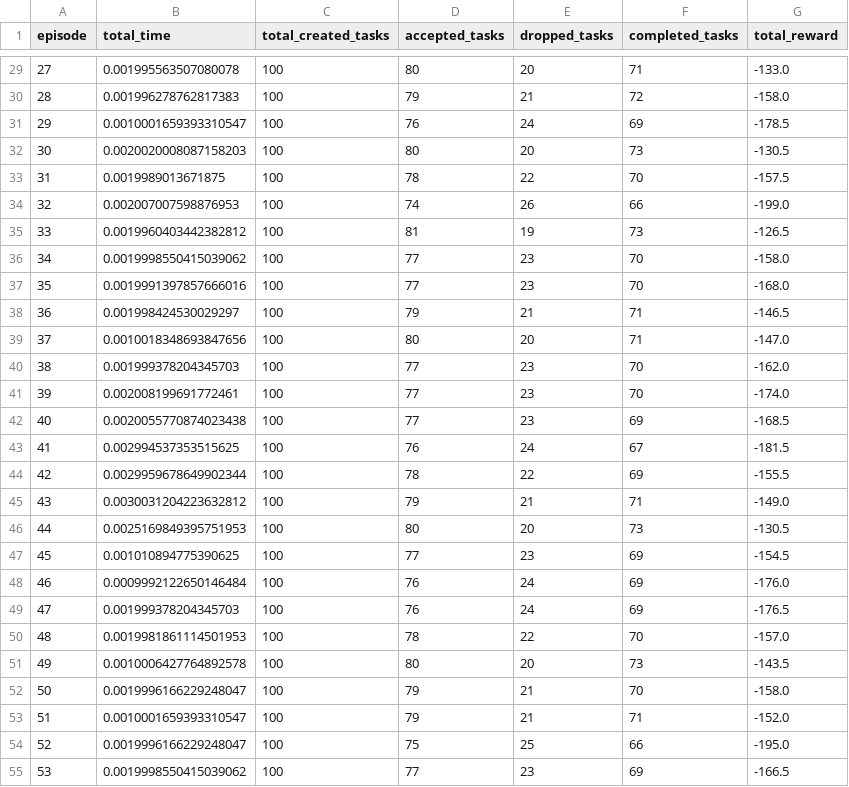
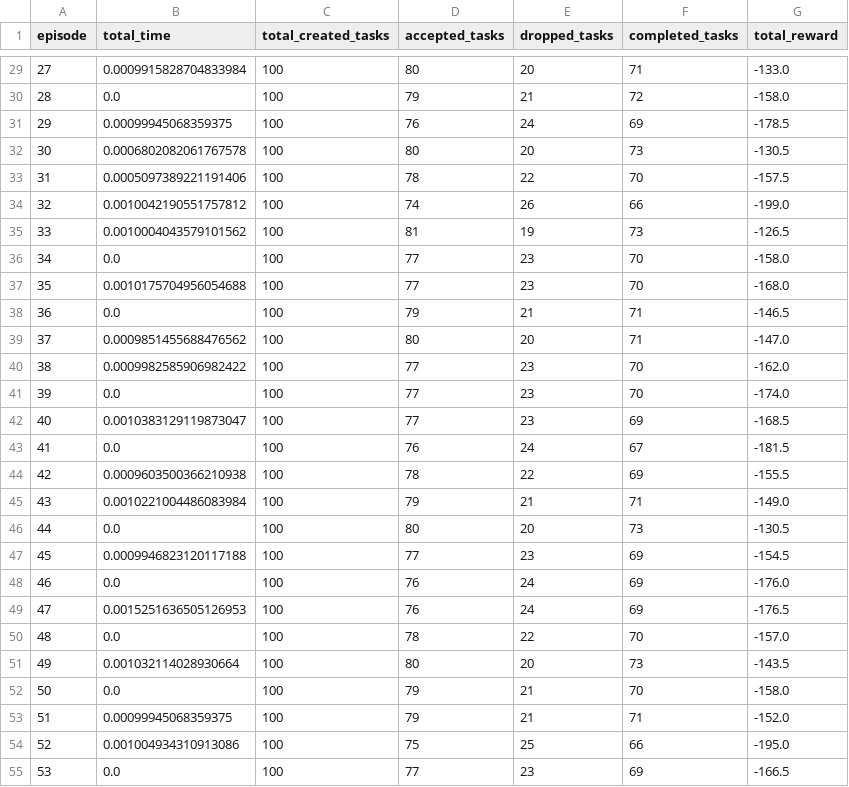
Before and after one commit to VanTienDL/RL-Lab02, a CSV file: metrics_round_robin.csv, drawn as a sheet; only a part is shown, gaps mark what is left out; the diff covers the shown part only.

```diff
--- a/metrics_round_robin.csv
+++ b/metrics_round_robin.csv
@@ -29,27 +29,27 @@ episode,total_time,total_created_tasks,accepted_tasks,dropped_tasks,completed_ta
-27,0.001995563507080078,100,80,20,71,-133.0
-28,0.001996278762817383,100,79,21,72,-158.0
-29,0.0010001659393310547,100,76,24,69,-178.5
-30,0.0020020008087158203,100,80,20,73,-130.5
-31,0.0019989013671875,100,78,22,70,-157.5
-32,0.002007007598876953,100,74,26,66,-199.0
-33,0.0019960403442382812,100,81,19,73,-126.5
-34,0.0019998550415039062,100,77,23,70,-158.0
-35,0.0019991397857666016,100,77,23,70,-168.0
-36,0.001998424530029297,100,79,21,71,-146.5
-37,0.0010018348693847656,100,80,20,71,-147.0
-38,0.001999378204345703,100,77,23,70,-162.0
-39,0.002008199691772461,100,77,23,70,-174.0
-40,0.0020055770874023438,100,77,23,69,-168.5
-41,0.002994537353515625,100,76,24,67,-181.5
-42,0.0029959678649902344,100,78,22,69,-155.5
-43,0.0030031204223632812,100,79,21,71,-149.0
-44,0.0025169849395751953,100,80,20,73,-130.5
-45,0.001010894775390625,100,77,23,69,-154.5
-46,0.0009992122650146484,100,76,24,69,-176.0
-47,0.001999378204345703,100,76,24,69,-176.5
-48,0.0019981861114501953,100,78,22,70,-157.0
-49,0.0010006427764892578,100,80,20,73,-143.5
-50,0.0019996166229248047,100,79,21,70,-158.0
-51,0.0010001659393310547,100,79,21,71,-152.0
-52,0.0019996166229248047,100,75,25,66,-195.0
-53,0.0019998550415039062,100,77,23,69,-166.5
+27,0.0009915828704833984,100,80,20,71,-133.0
+28,0.0,100,79,21,72,-158.0
+29,0.00099945068359375,100,76,24,69,-178.5
+30,0.0006802082061767578,100,80,20,73,-130.5
+31,0.0005097389221191406,100,78,22,70,-157.5
+32,0.0010042190551757812,100,74,26,66,-199.0
+33,0.0010004043579101562,100,81,19,73,-126.5
+34,0.0,100,77,23,70,-158.0
+35,0.0010175704956054688,100,77,23,70,-168.0
+36,0.0,100,79,21,71,-146.5
+37,0.0009851455688476562,100,80,20,71,-147.0
+38,0.0009982585906982422,100,77,23,70,-162.0
+39,0.0,100,77,23,70,-174.0
+40,0.0010383129119873047,100,77,23,69,-168.5
+41,0.0,100,76,24,67,-181.5
+42,0.0009603500366210938,100,78,22,69,-155.5
+43,0.0010221004486083984,100,79,21,71,-149.0
+44,0.0,100,80,20,73,-130.5
+45,0.0009946823120117188,100,77,23,69,-154.5
+46,0.0,100,76,24,69,-176.0
+47,0.0015251636505126953,100,76,24,69,-176.5
+48,0.0,100,78,22,70,-157.0
+49,0.001032114028930664,100,80,20,73,-143.5
+50,0.0,100,79,21,70,-158.0
+51,0.00099945068359375,100,79,21,71,-152.0
+52,0.001004934310913086,100,75,25,66,-195.0
+53,0.0,100,77,23,69,-166.5
```
Also changed, not shown: 72 edited cells elsewhere in this file, metrics_q_learning.csv, 4 other files.
